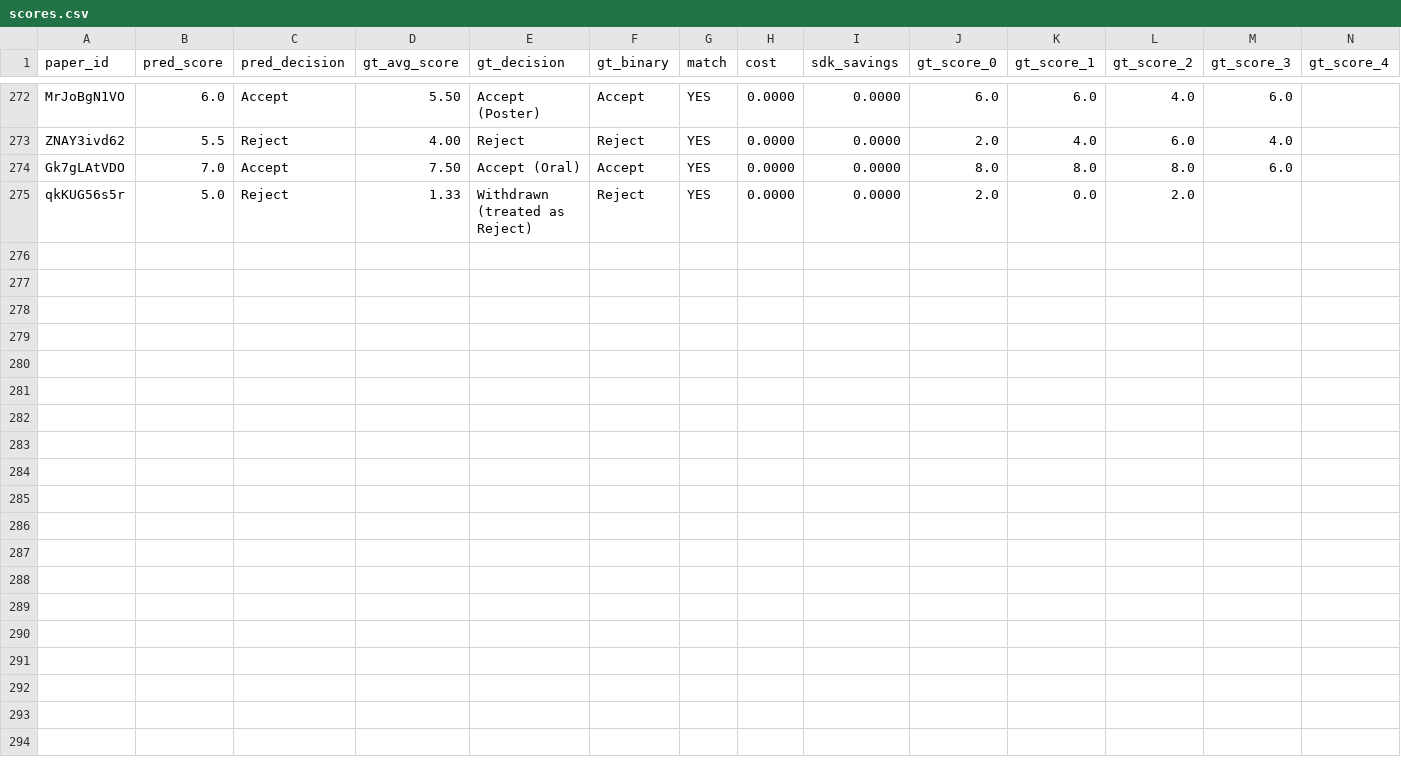
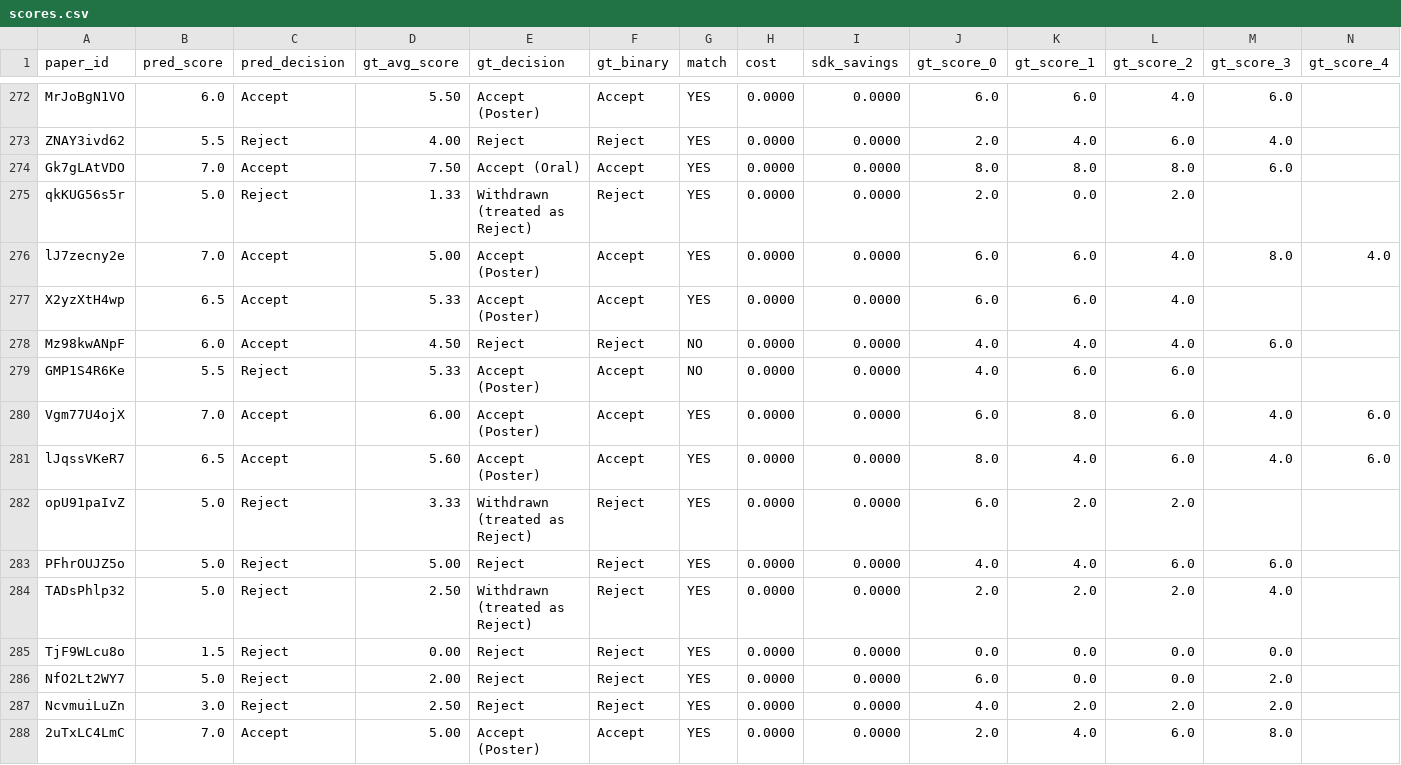
Before and after one commit to weathon/split_review_2, a CSV file: results/2026_mimo_pro_response_guideline/scores.csv, drawn as a sheet; only a part is shown, gaps mark what is left out; rows hold the shown columns only; the diff names each change by its address in the sheet, - before the commit and + after, or states it on an @@ line.

```diff
--- a/results/2026_mimo_pro_response_guideline/scores.csv
+++ b/results/2026_mimo_pro_response_guideline/scores.csv
+row 276: lJ7zecny2e | 7.0 | Accept | 5.00 | Accept (Poster) | Accept | YES | 0.0000 | 0.0000 | 6.0 | 6.0 | 4.0 | 8.0 | 4.0
+row 277: X2yzXtH4wp | 6.5 | Accept | 5.33 | Accept (Poster) | Accept | YES | 0.0000 | 0.0000 | 6.0 | 6.0 | 4.0
+row 278: Mz98kwANpF | 6.0 | Accept | 4.50 | Reject | Reject | NO | 0.0000 | 0.0000 | 4.0 | 4.0 | 4.0 | 6.0
+row 279: GMP1S4R6Ke | 5.5 | Reject | 5.33 | Accept (Poster) | Accept | NO | 0.0000 | 0.0000 | 4.0 | 6.0 | 6.0
+row 280: Vgm77U4ojX | 7.0 | Accept | 6.00 | Accept (Poster) | Accept | YES | 0.0000 | 0.0000 | 6.0 | 8.0 | 6.0 | 4.0 | 6.0
+row 281: lJqssVKeR7 | 6.5 | Accept | 5.60 | Accept (Poster) | Accept | YES | 0.0000 | 0.0000 | 8.0 | 4.0 | 6.0 | 4.0 | 6.0
+row 282: opU91paIvZ | 5.0 | Reject | 3.33 | Withdrawn (treated as Reject) | Reject | YES | 0.0000 | 0.0000 | 6.0 | 2.0 | 2.0
+row 283: PFhrOUJZ5o | 5.0 | Reject | 5.00 | Reject | Reject | YES | 0.0000 | 0.0000 | 4.0 | 4.0 | 6.0 | 6.0
+row 284: TADsPhlp32 | 5.0 | Reject | 2.50 | Withdrawn (treated as Reject) | Reject | YES | 0.0000 | 0.0000 | 2.0 | 2.0 | 2.0 | 4.0
+row 285: TjF9WLcu8o | 1.5 | Reject | 0.00 | Reject | Reject | YES | 0.0000 | 0.0000 | 0.0 | 0.0 | 0.0 | 0.0
+row 286: NfO2Lt2WY7 | 5.0 | Reject | 2.00 | Reject | Reject | YES | 0.0000 | 0.0000 | 6.0 | 0.0 | 0.0 | 2.0
+row 287: NcvmuiLuZn | 3.0 | Reject | 2.50 | Reject | Reject | YES | 0.0000 | 0.0000 | 4.0 | 2.0 | 2.0 | 2.0
+row 288: 2uTxLC4LmC | 7.0 | Accept | 5.00 | Accept (Poster) | Accept | YES | 0.0000 | 0.0000 | 2.0 | 4.0 | 6.0 | 8.0
```
Also changed, not shown: 15 other files.
